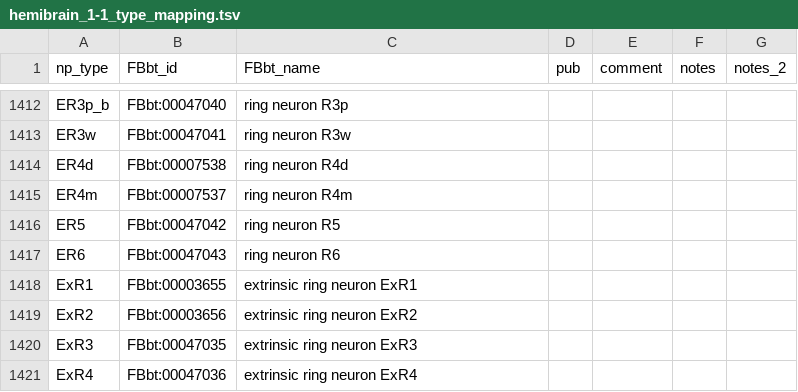
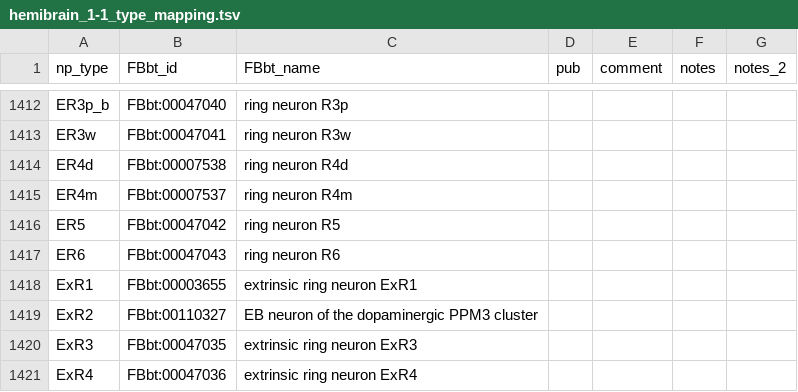
Before and after one commit to FlyBase/flybase-ontology-scripts, a TSV file: neuron_symbols/src/input_files/archive/hemibrain_1-1_type_mapping.tsv, drawn as a sheet; only a part is shown, gaps mark what is left out.

Commit message:
edits to input mapping files

```diff
--- a/neuron_symbols/src/input_files/archive/hemibrain_1-1_type_mapping.tsv
+++ b/neuron_symbols/src/input_files/archive/hemibrain_1-1_type_mapping.tsv
@@ -1418,3 +1418,3 @@ ER6	FBbt:00047043	ring neuron R6
 ExR1	FBbt:00003655	extrinsic ring neuron ExR1				
-ExR2	FBbt:00003656	extrinsic ring neuron ExR2				
+ExR2	FBbt:00110327	EB neuron of the dopaminergic PPM3 cluster				
 ExR3	FBbt:00047035	extrinsic ring neuron ExR3				
```
